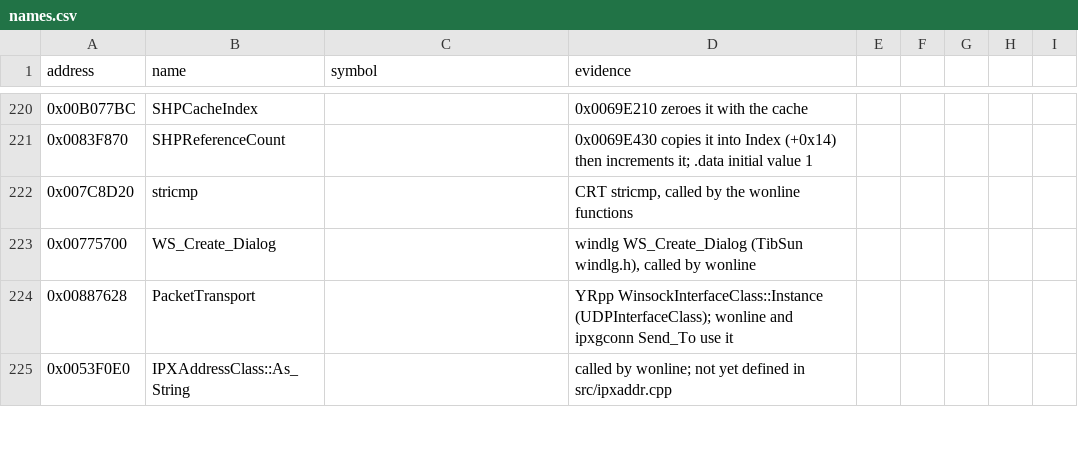
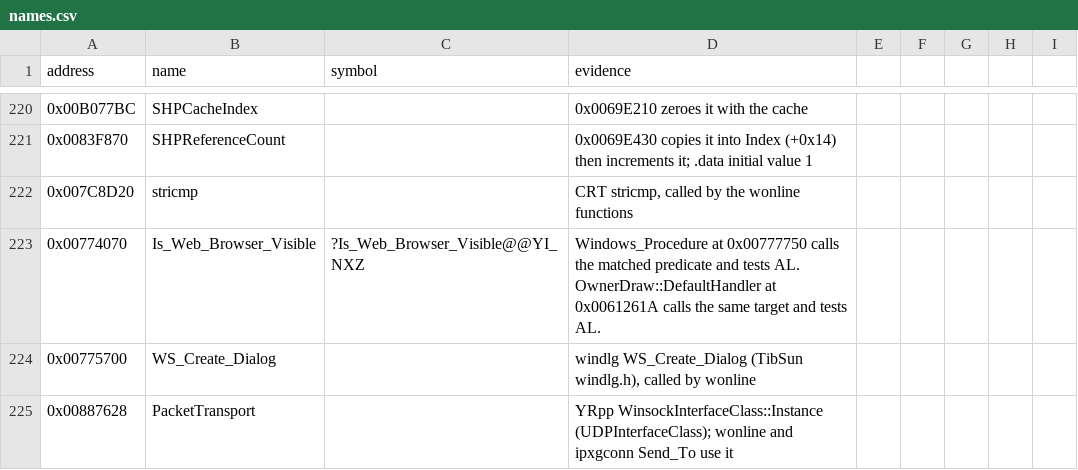
Before and after one commit to gibbo101/ra2-decomp, a CSV file: data/names.csv, drawn as a sheet; only a part is shown, gaps mark what is left out; the shorter side is filled out with more unchanged rows; the diff names each change by its address in the sheet, - before the commit and + after, or states it on an @@ line.

Commit message:
Bind the window procedure to the browser visibility query

```diff
--- a/data/names.csv
+++ b/data/names.csv
+row 223: 0x00774070 | Is_Web_Browser_Visible | ?Is_Web_Browser_Visible@@YI_NXZ | Windows_Procedure at 0x00777750 calls the matched predicate and tests AL. OwnerDraw::DefaultHandler at 0x0061261A calls the same target and tests AL.
```
Also changed, not shown: 3 other files.
